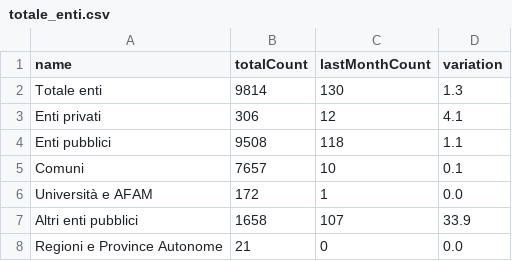
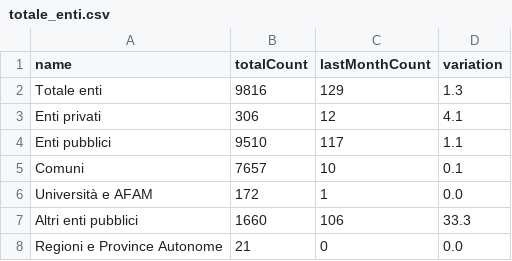
Before and after one commit to italia/pdnd-opendata, a CSV file: data/totale_enti.csv, drawn as a sheet.

Commit message:
data/totale_enti.csv updated

```diff
--- a/data/totale_enti.csv
+++ b/data/totale_enti.csv
@@ -1,8 +1,8 @@
 name,totalCount,lastMonthCount,variation
-Totale enti,9814,130,1.3
+Totale enti,9816,129,1.3
 Enti privati,306,12,4.1
-Enti pubblici,9508,118,1.1
+Enti pubblici,9510,117,1.1
 Comuni,7657,10,0.1
 Università e AFAM,172,1,0.0
-Altri enti pubblici,1658,107,33.9
+Altri enti pubblici,1660,106,33.3
 Regioni e Province Autonome,21,0,0.0
```
